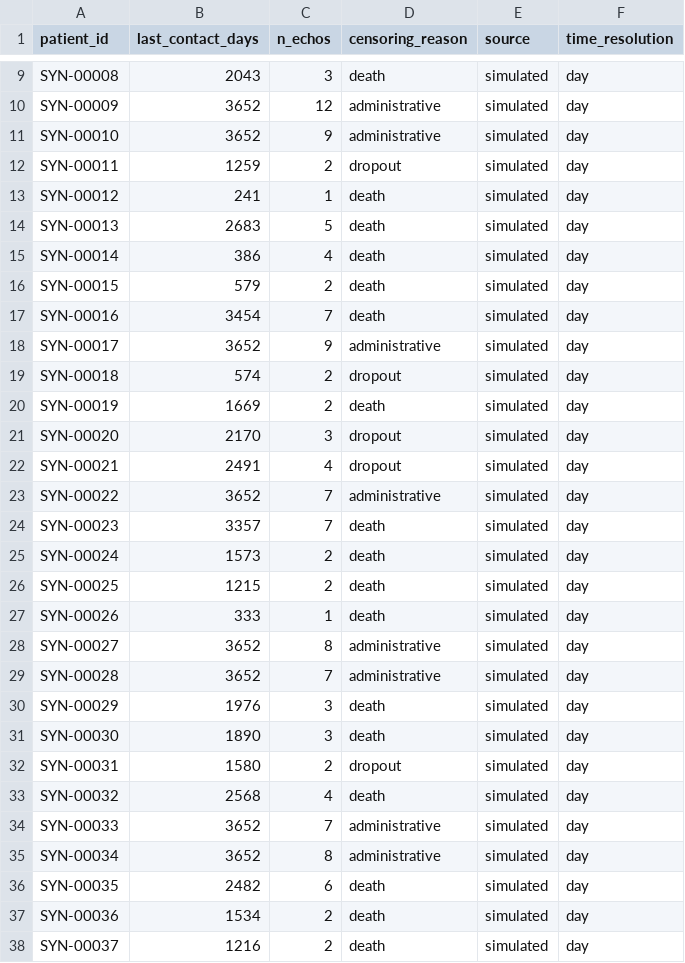
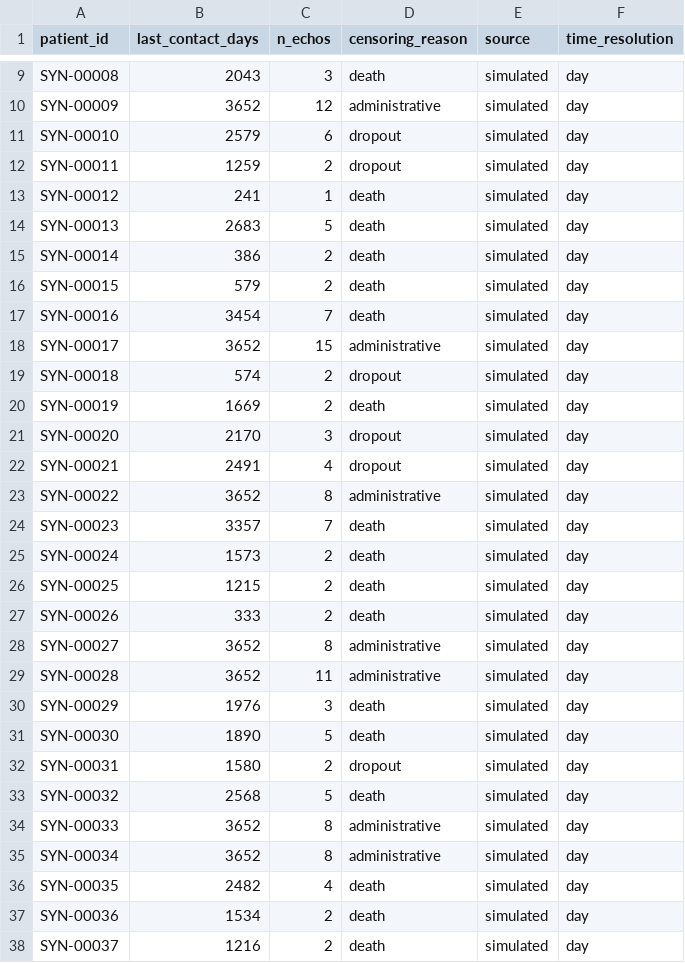
Before and after one commit to nickKyr/dyania-hackathon-avr-durability, a CSV file: data/synthetic/sample/followup.csv, drawn as a sheet; only a part is shown, gaps mark what is left out; the diff covers the shown part only.

```diff
--- a/data/synthetic/sample/followup.csv
+++ b/data/synthetic/sample/followup.csv
@@ -10,3 +10,3 @@ SYN-00008,2043,3,death,simulated,day
 SYN-00009,3652,12,administrative,simulated,day
-SYN-00010,3652,9,administrative,simulated,day
+SYN-00010,2579,6,dropout,simulated,day
 SYN-00011,1259,2,dropout,simulated,day
@@ -14,6 +14,6 @@ SYN-00012,241,1,death,simulated,day
 SYN-00013,2683,5,death,simulated,day
-SYN-00014,386,4,death,simulated,day
+SYN-00014,386,2,death,simulated,day
 SYN-00015,579,2,death,simulated,day
 SYN-00016,3454,7,death,simulated,day
-SYN-00017,3652,9,administrative,simulated,day
+SYN-00017,3652,15,administrative,simulated,day
 SYN-00018,574,2,dropout,simulated,day
@@ -22,3 +22,3 @@ SYN-00020,2170,3,dropout,simulated,day
 SYN-00021,2491,4,dropout,simulated,day
-SYN-00022,3652,7,administrative,simulated,day
+SYN-00022,3652,8,administrative,simulated,day
 SYN-00023,3357,7,death,simulated,day
@@ -26,12 +26,12 @@ SYN-00024,1573,2,death,simulated,day
 SYN-00025,1215,2,death,simulated,day
-SYN-00026,333,1,death,simulated,day
+SYN-00026,333,2,death,simulated,day
 SYN-00027,3652,8,administrative,simulated,day
-SYN-00028,3652,7,administrative,simulated,day
+SYN-00028,3652,11,administrative,simulated,day
 SYN-00029,1976,3,death,simulated,day
-SYN-00030,1890,3,death,simulated,day
+SYN-00030,1890,5,death,simulated,day
 SYN-00031,1580,2,dropout,simulated,day
-SYN-00032,2568,4,death,simulated,day
-SYN-00033,3652,7,administrative,simulated,day
+SYN-00032,2568,5,death,simulated,day
+SYN-00033,3652,8,administrative,simulated,day
 SYN-00034,3652,8,administrative,simulated,day
-SYN-00035,2482,6,death,simulated,day
+SYN-00035,2482,4,death,simulated,day
 SYN-00036,1534,2,death,simulated,day
```
Also changed, not shown: 13 edited cells elsewhere in this file, data/synthetic/sample/echos.csv, data/synthetic/sample/events.csv, 7 other files.
